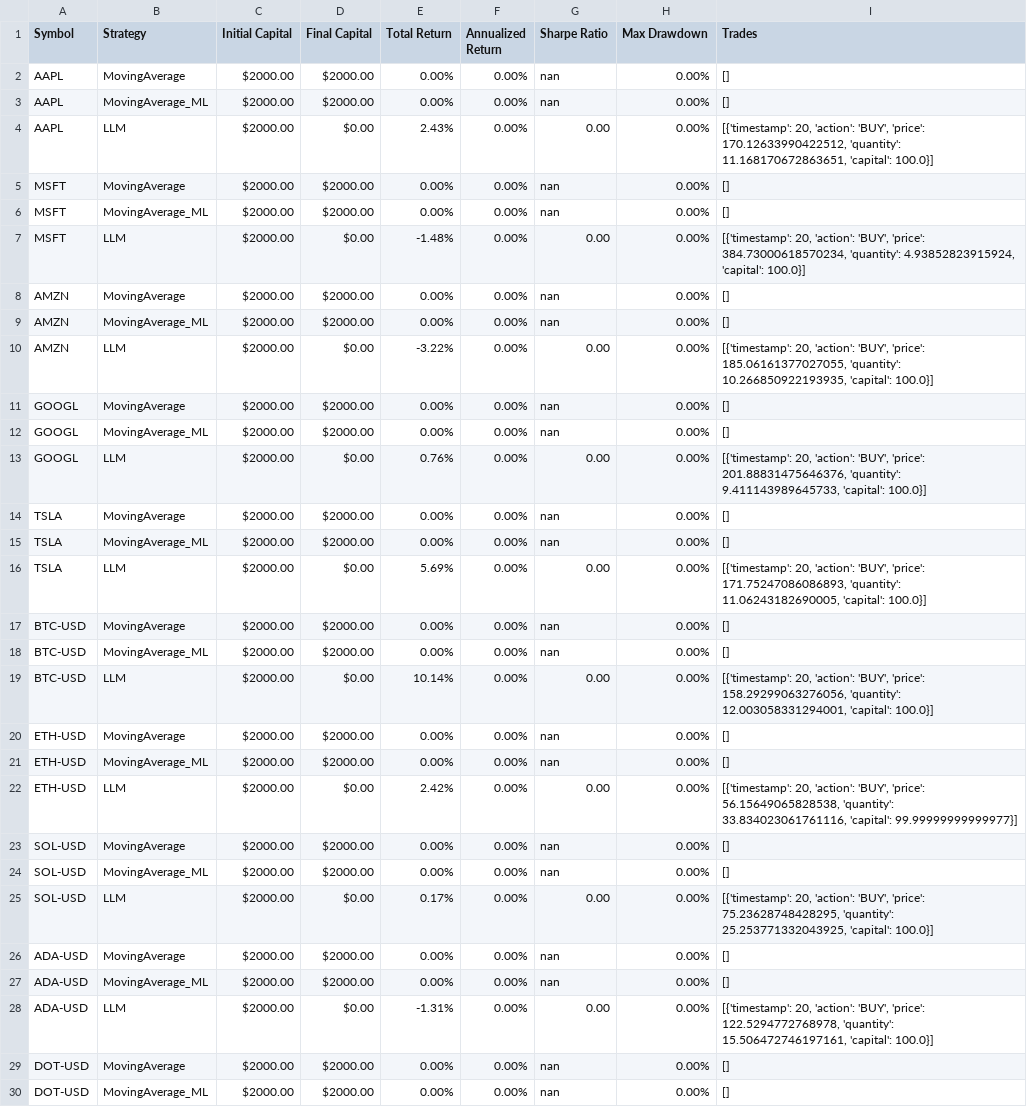
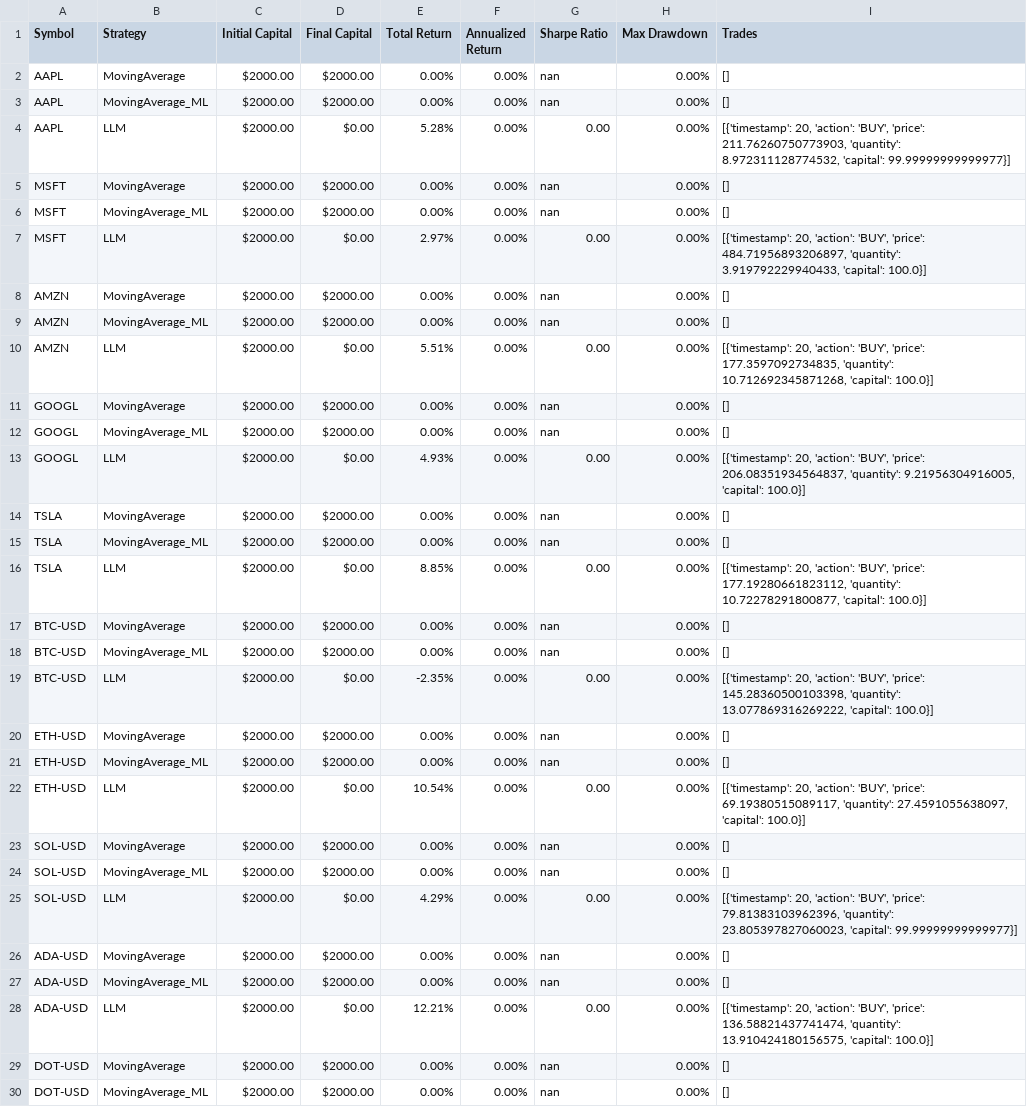
Before and after one commit to deepload/Mercurio-Systems, a CSV file: reports/strategy_comparison.csv, drawn as a sheet; only a part is shown; the diff covers the shown part only.

```diff
--- a/reports/strategy_comparison.csv
+++ b/reports/strategy_comparison.csv
@@ -3,27 +3,27 @@ AAPL,MovingAverage,$2000.00,$2000.00,0.00%,0.00%,nan,0.00%,[]
 AAPL,MovingAverage_ML,$2000.00,$2000.00,0.00%,0.00%,nan,0.00%,[]
-AAPL,LLM,$2000.00,$0.00,2.43%,0.00%,0.00,0.00%,"[{'timestamp': 20, 'action': 'BUY', 'price': 170.12633990422512, 'quantity': 11.168170672863651, 'capital': 100.0}]"
+AAPL,LLM,$2000.00,$0.00,5.28%,0.00%,0.00,0.00%,"[{'timestamp': 20, 'action': 'BUY', 'price': 211.76260750773903, 'quantity': 8.972311128774532, 'capital': 99.99999999999977}]"
 MSFT,MovingAverage,$2000.00,$2000.00,0.00%,0.00%,nan,0.00%,[]
 MSFT,MovingAverage_ML,$2000.00,$2000.00,0.00%,0.00%,nan,0.00%,[]
-MSFT,LLM,$2000.00,$0.00,-1.48%,0.00%,0.00,0.00%,"[{'timestamp': 20, 'action': 'BUY', 'price': 384.73000618570234, 'quantity': 4.93852823915924, 'capital': 100.0}]"
+MSFT,LLM,$2000.00,$0.00,2.97%,0.00%,0.00,0.00%,"[{'timestamp': 20, 'action': 'BUY', 'price': 484.71956893206897, 'quantity': 3.919792229940433, 'capital': 100.0}]"
 AMZN,MovingAverage,$2000.00,$2000.00,0.00%,0.00%,nan,0.00%,[]
 AMZN,MovingAverage_ML,$2000.00,$2000.00,0.00%,0.00%,nan,0.00%,[]
-AMZN,LLM,$2000.00,$0.00,-3.22%,0.00%,0.00,0.00%,"[{'timestamp': 20, 'action': 'BUY', 'price': 185.06161377027055, 'quantity': 10.266850922193935, 'capital': 100.0}]"
+AMZN,LLM,$2000.00,$0.00,5.51%,0.00%,0.00,0.00%,"[{'timestamp': 20, 'action': 'BUY', 'price': 177.3597092734835, 'quantity': 10.712692345871268, 'capital': 100.0}]"
 GOOGL,MovingAverage,$2000.00,$2000.00,0.00%,0.00%,nan,0.00%,[]
 GOOGL,MovingAverage_ML,$2000.00,$2000.00,0.00%,0.00%,nan,0.00%,[]
-GOOGL,LLM,$2000.00,$0.00,0.76%,0.00%,0.00,0.00%,"[{'timestamp': 20, 'action': 'BUY', 'price': 201.88831475646376, 'quantity': 9.411143989645733, 'capital': 100.0}]"
+GOOGL,LLM,$2000.00,$0.00,4.93%,0.00%,0.00,0.00%,"[{'timestamp': 20, 'action': 'BUY', 'price': 206.08351934564837, 'quantity': 9.21956304916005, 'capital': 100.0}]"
 TSLA,MovingAverage,$2000.00,$2000.00,0.00%,0.00%,nan,0.00%,[]
 TSLA,MovingAverage_ML,$2000.00,$2000.00,0.00%,0.00%,nan,0.00%,[]
-TSLA,LLM,$2000.00,$0.00,5.69%,0.00%,0.00,0.00%,"[{'timestamp': 20, 'action': 'BUY', 'price': 171.75247086086893, 'quantity': 11.06243182690005, 'capital': 100.0}]"
+TSLA,LLM,$2000.00,$0.00,8.85%,0.00%,0.00,0.00%,"[{'timestamp': 20, 'action': 'BUY', 'price': 177.19280661823112, 'quantity': 10.72278291800877, 'capital': 100.0}]"
 BTC-USD,MovingAverage,$2000.00,$2000.00,0.00%,0.00%,nan,0.00%,[]
 BTC-USD,MovingAverage_ML,$2000.00,$2000.00,0.00%,0.00%,nan,0.00%,[]
-BTC-USD,LLM,$2000.00,$0.00,10.14%,0.00%,0.00,0.00%,"[{'timestamp': 20, 'action': 'BUY', 'price': 158.29299063276056, 'quantity': 12.003058331294001, 'capital': 100.0}]"
+BTC-USD,LLM,$2000.00,$0.00,-2.35%,0.00%,0.00,0.00%,"[{'timestamp': 20, 'action': 'BUY', 'price': 145.28360500103398, 'quantity': 13.077869316269222, 'capital': 100.0}]"
 ETH-USD,MovingAverage,$2000.00,$2000.00,0.00%,0.00%,nan,0.00%,[]
 ETH-USD,MovingAverage_ML,$2000.00,$2000.00,0.00%,0.00%,nan,0.00%,[]
-ETH-USD,LLM,$2000.00,$0.00,2.42%,0.00%,0.00,0.00%,"[{'timestamp': 20, 'action': 'BUY', 'price': 56.15649065828538, 'quantity': 33.834023061761116, 'capital': 99.99999999999977}]"
+ETH-USD,LLM,$2000.00,$0.00,10.54%,0.00%,0.00,0.00%,"[{'timestamp': 20, 'action': 'BUY', 'price': 69.19380515089117, 'quantity': 27.4591055638097, 'capital': 100.0}]"
 SOL-USD,MovingAverage,$2000.00,$2000.00,0.00%,0.00%,nan,0.00%,[]
 SOL-USD,MovingAverage_ML,$2000.00,$2000.00,0.00%,0.00%,nan,0.00%,[]
-SOL-USD,LLM,$2000.00,$0.00,0.17%,0.00%,0.00,0.00%,"[{'timestamp': 20, 'action': 'BUY', 'price': 75.23628748428295, 'quantity': 25.253771332043925, 'capital': 100.0}]"
+SOL-USD,LLM,$2000.00,$0.00,4.29%,0.00%,0.00,0.00%,"[{'timestamp': 20, 'action': 'BUY', 'price': 79.81383103962396, 'quantity': 23.805397827060023, 'capital': 99.99999999999977}]"
 ADA-USD,MovingAverage,$2000.00,$2000.00,0.00%,0.00%,nan,0.00%,[]
 ADA-USD,MovingAverage_ML,$2000.00,$2000.00,0.00%,0.00%,nan,0.00%,[]
-ADA-USD,LLM,$2000.00,$0.00,-1.31%,0.00%,0.00,0.00%,"[{'timestamp': 20, 'action': 'BUY', 'price': 122.5294772768978, 'quantity': 15.506472746197161, 'capital': 100.0}]"
+ADA-USD,LLM,$2000.00,$0.00,12.21%,0.00%,0.00,0.00%,"[{'timestamp': 20, 'action': 'BUY', 'price': 136.58821437741474, 'quantity': 13.910424180156575, 'capital': 100.0}]"
 DOT-USD,MovingAverage,$2000.00,$2000.00,0.00%,0.00%,nan,0.00%,[]
```
Also changed, not shown: 2 edited cells elsewhere in this file, 3 other files.
